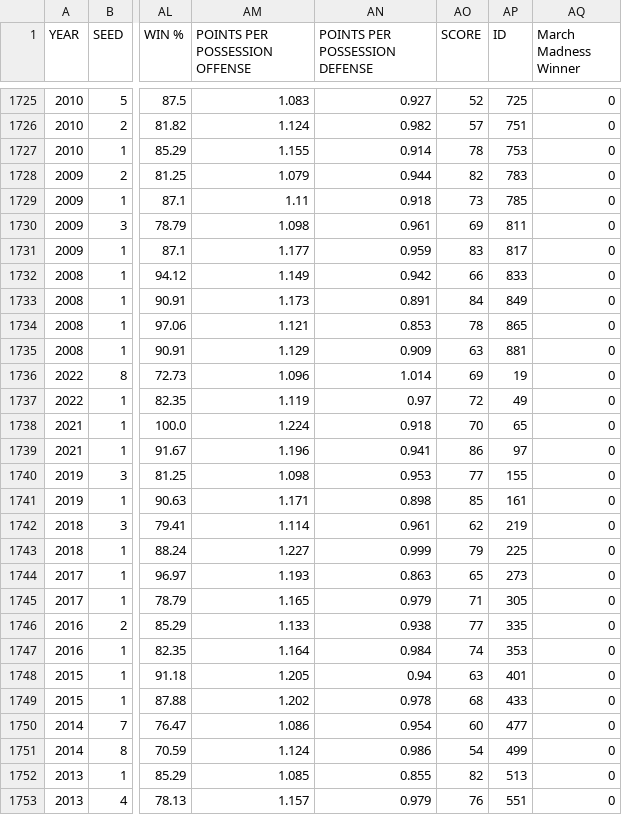
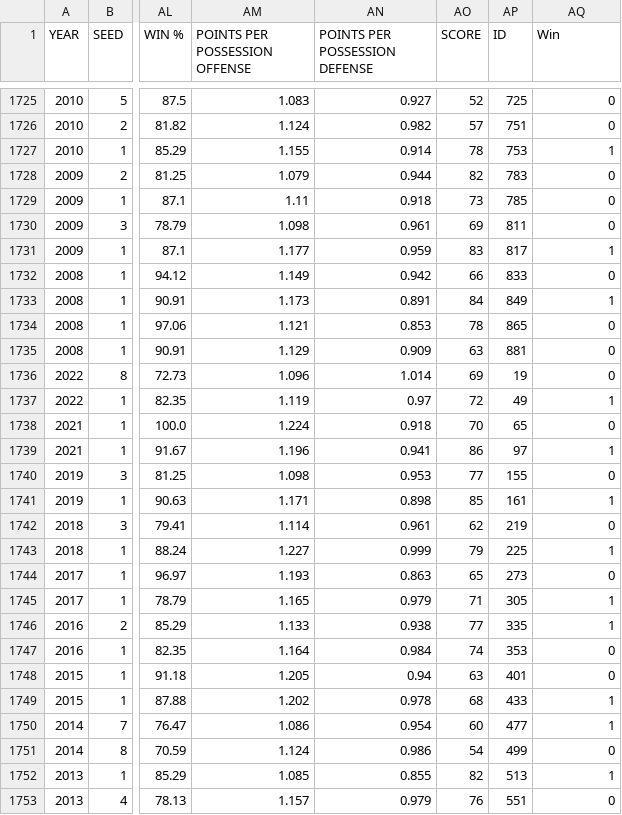
Before and after one commit to smabernathy27/Final_Project, a CSV file: CleanTournamentGameData.csv, drawn as a sheet; only a part is shown, gaps mark what is left out; the diff covers the shown part only; the diff names each change by its address in the sheet, - before the commit and + after, or states it on an @@ line.

Commit message:
Add files via upload

```diff
--- a/CleanTournamentGameData.csv
+++ b/CleanTournamentGameData.csv
-AQ1: March Madness Winner
+AQ1: Win
-AQ1727 (Win): 0
+AQ1727 (Win): 1
-AQ1731 (Win): 0
+AQ1731 (Win): 1
-AQ1733 (Win): 0
+AQ1733 (Win): 1
-AQ1737 (Win): 0
+AQ1737 (Win): 1
-AQ1739 (Win): 0
+AQ1739 (Win): 1
-AQ1741 (Win): 0
+AQ1741 (Win): 1
-AQ1743 (Win): 0
+AQ1743 (Win): 1
-AQ1745:AQ1746 (Win): 0
+AQ1745:AQ1746 (Win): 1
-AQ1749:AQ1750 (Win): 0
+AQ1749:AQ1750 (Win): 1
-AQ1752 (Win): 0
+AQ1752 (Win): 1
```
Also changed, not shown: 72 edited cells elsewhere in this file.
